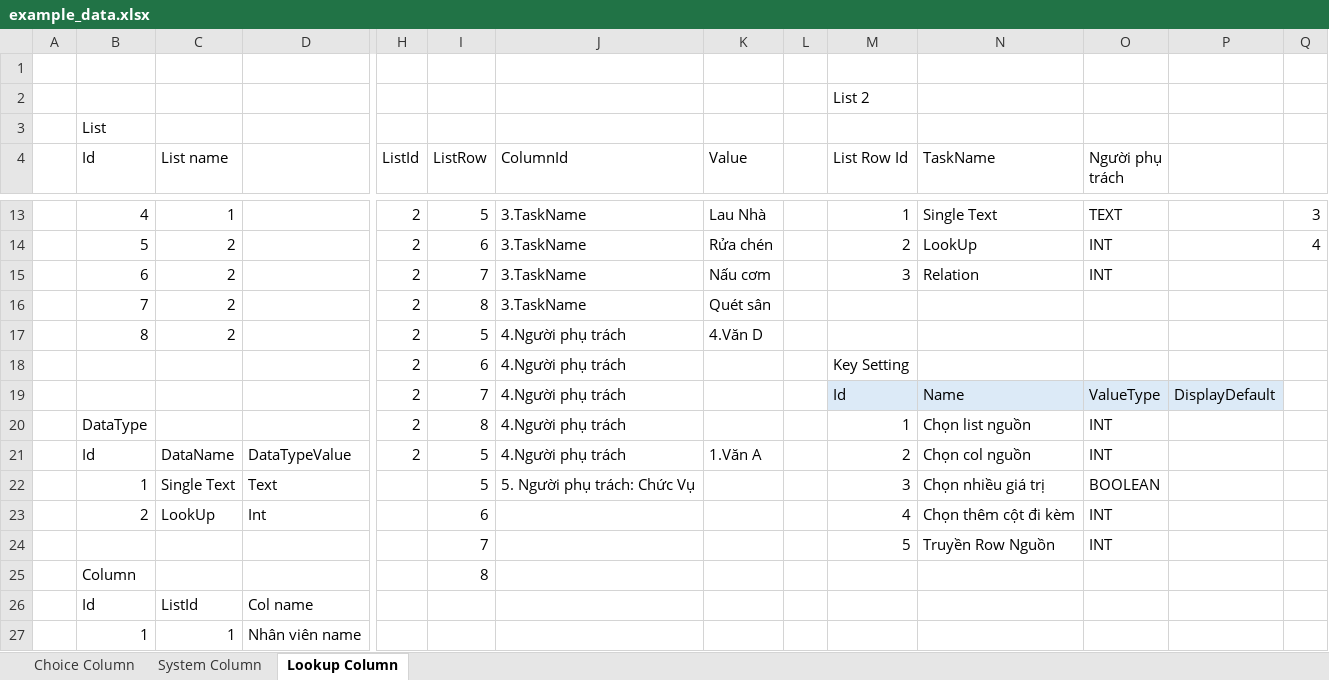
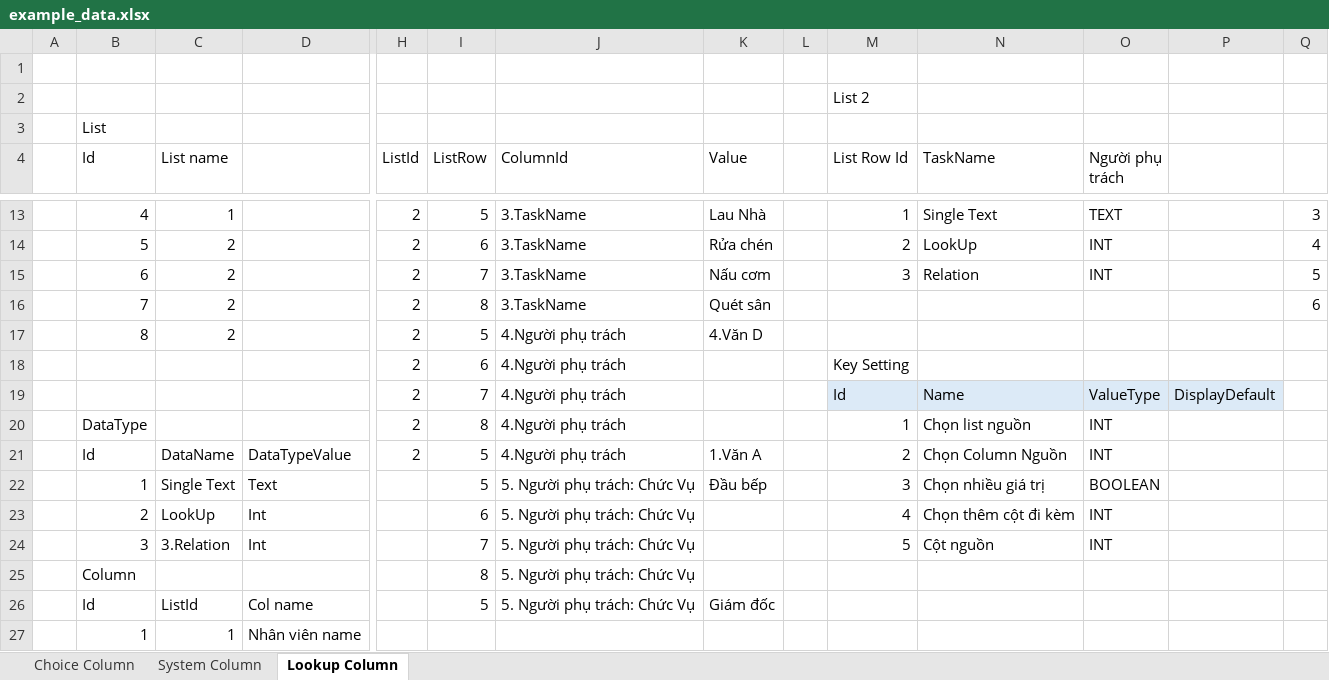
Before and after one commit to TuyetMi/ypp4, an Excel workbook: example_data.xlsx, sheet Lookup Column, drawn as a sheet; only a part is shown, gaps mark what is left out; values as stored, in another font and other column widths than the file's, no borders; removed rows and columns are numbered as before the commit, all else as after; rows hold the shown columns only; the diff covers the shown part only; the diff names each change by its address in the sheet, - before the commit and + after, or states it on an @@ line.

```diff
--- a/example_data.xlsx (sheet Lookup Column)
+++ b/example_data.xlsx (sheet Lookup Column)
-Q15: (empty)
+Q15: 5
-Q16: (empty)
+Q16: 6
-N21 (TaskName): Chọn col nguồn
+N21 (TaskName): Chọn Column Nguồn
-K22 (Value): (empty)
+K22 (Value): Đầu bếp
-J23 (ColumnId): (empty)
+J23 (ColumnId): 5. Người phụ trách: Chức Vụ
-row 24:  |  |  |  |  | 7 |  |  |  | 5 | Truyền Row Nguồn | INT
+row 24:  | 3 | 3.Relation | Int |  | 7 | 5. Người phụ trách: Chức Vụ |  |  | 5 | Cột nguồn | INT
-J25:J26 (ColumnId): (empty)
+J25:J26 (ColumnId): 5. Người phụ trách: Chức Vụ
-I26 (ListRow): (empty)
+I26 (ListRow): 5
-K26 (Value): (empty)
+K26 (Value): Giám đốc
```
Also changed, not shown: 7 added rows, 6 removed rows, 19 edited cells and cell formats elsewhere in this sheet, 3 other files.
